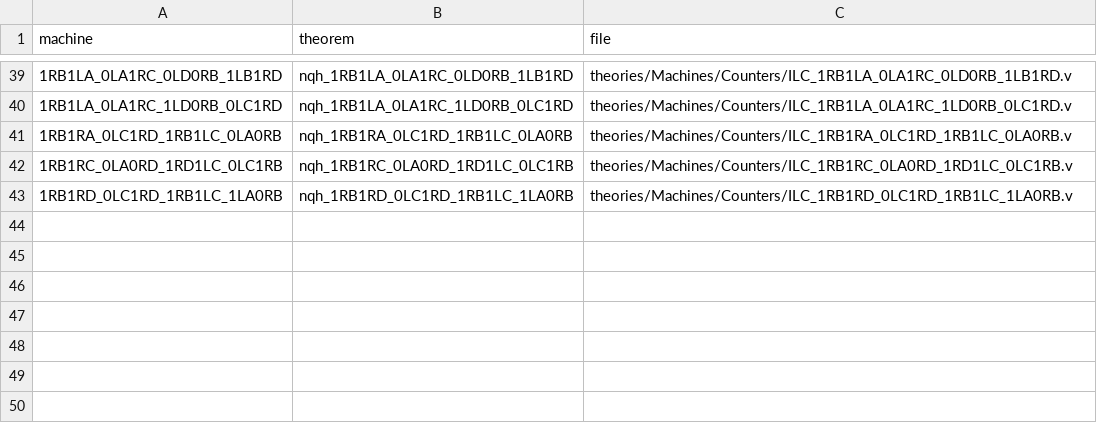
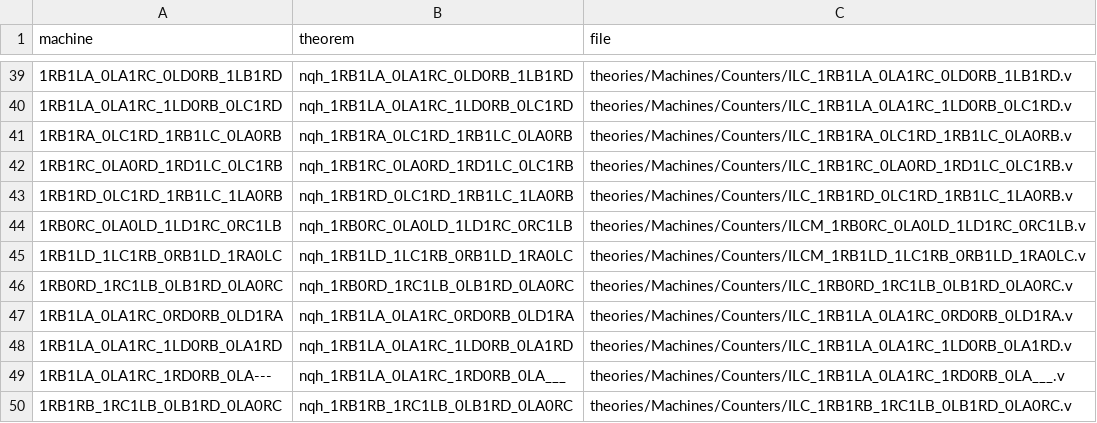
Before and after one commit to carrino/Coq-BBB4, a TSV file: tools/counters_manifest.tsv, drawn as a sheet; only a part is shown, gaps mark what is left out; the diff names each change by its address in the sheet, - before the commit and + after, or states it on an @@ line.

```diff
--- a/tools/counters_manifest.tsv
+++ b/tools/counters_manifest.tsv
+row 44: 1RB0RC_0LA0LD_1LD1RC_0RC1LB | nqh_1RB0RC_0LA0LD_1LD1RC_0RC1LB | theories/Machines/Counters/ILCM_1RB0RC_0LA0LD_1LD1RC_0RC1LB.v
+row 45: 1RB1LD_1LC1RB_0RB1LD_1RA0LC | nqh_1RB1LD_1LC1RB_0RB1LD_1RA0LC | theories/Machines/Counters/ILCM_1RB1LD_1LC1RB_0RB1LD_1RA0LC.v
+row 46: 1RB0RD_1RC1LB_0LB1RD_0LA0RC | nqh_1RB0RD_1RC1LB_0LB1RD_0LA0RC | theories/Machines/Counters/ILC_1RB0RD_1RC1LB_0LB1RD_0LA0RC.v
+row 47: 1RB1LA_0LA1RC_0RD0RB_0LD1RA | nqh_1RB1LA_0LA1RC_0RD0RB_0LD1RA | theories/Machines/Counters/ILC_1RB1LA_0LA1RC_0RD0RB_0LD1RA.v
+row 48: 1RB1LA_0LA1RC_1LD0RB_0LA1RD | nqh_1RB1LA_0LA1RC_1LD0RB_0LA1RD | theories/Machines/Counters/ILC_1RB1LA_0LA1RC_1LD0RB_0LA1RD.v
+row 49: 1RB1LA_0LA1RC_1RD0RB_0LA--- | nqh_1RB1LA_0LA1RC_1RD0RB_0LA___ | theories/Machines/Counters/ILC_1RB1LA_0LA1RC_1RD0RB_0LA___.v
+row 50: 1RB1RB_1RC1LB_0LB1RD_0LA0RC | nqh_1RB1RB_1RC1LB_0LB1RD_0LA0RC | theories/Machines/Counters/ILC_1RB1RB_1RC1LB_0LB1RD_0LA0RC.v
```
Also changed, not shown: 9 other files.
